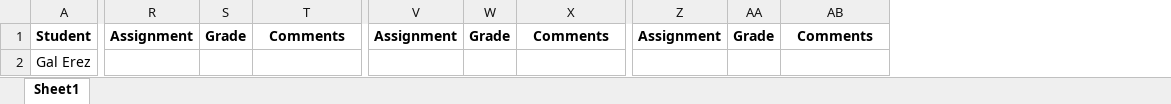
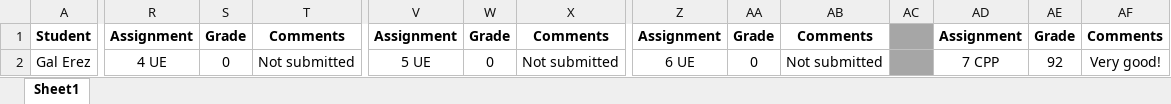
Before and after one commit to shachash1984/Tiltan_UnrealEngineCourse, an Excel workbook: Grades/Grades.xlsx, sheet Sheet1, drawn as a sheet; only a part is shown, gaps mark what is left out; values as stored, in another font and other column widths than the file's, no borders; the diff names each change by its address in the sheet, - before the commit and + after, or states it on an @@ line.

Commit message:
Updated grades, Very good job on HW 7, there is one issue (commas vs semi colons in vertex.cpp)

```diff
--- a/Grades/Grades.xlsx (sheet Sheet1)
+++ b/Grades/Grades.xlsx (sheet Sheet1)
+column AC, empty
+column AD, rows 1-2: Assignment | 7 CPP
+column AE, rows 1-2: Grade | 92
+column AF, rows 1-2: Comments | Very good!
-R2: (empty)
+R2: 4 UE
-S2: (empty)
+S2: 0
-T2: (empty)
+T2: Not submitted
-V2: (empty)
+V2: 5 UE
-W2: (empty)
+W2: 0
-X2: (empty)
+X2: Not submitted
-Z2: (empty)
+Z2: 6 UE
-AA2: (empty)
+AA2: 0
-AB2: (empty)
+AB2: Not submitted
```
Also changed, not shown: 6 other files.
